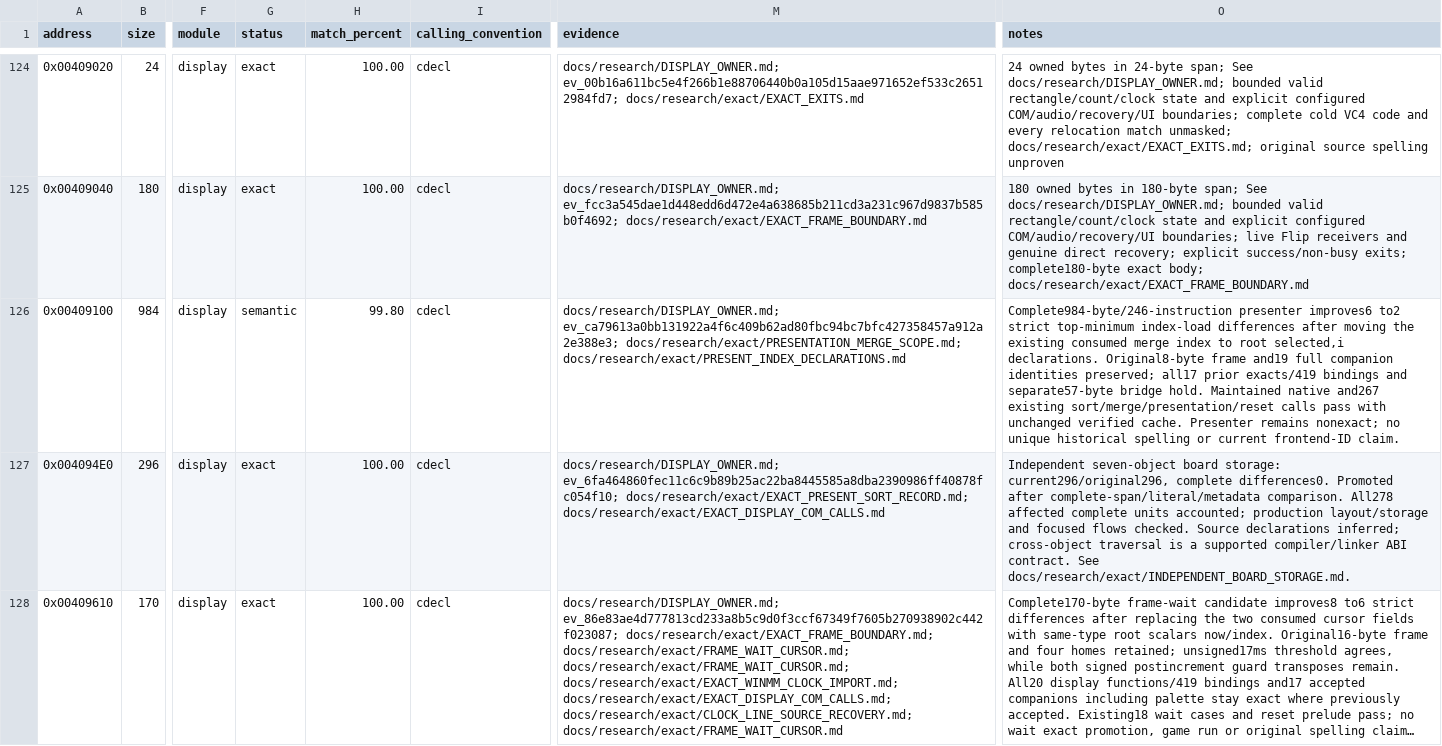
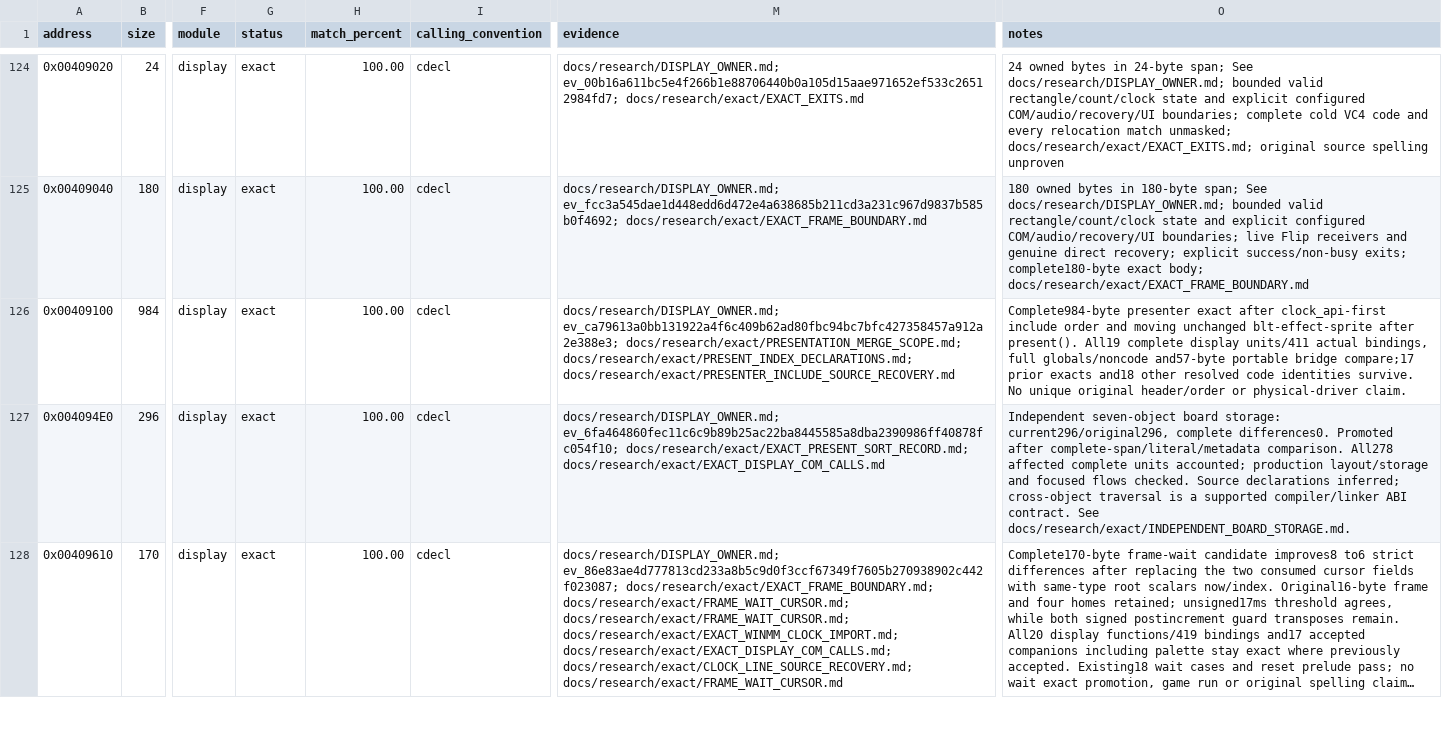
Before and after one commit to N0zoM1z0/dx-ball, a CSV file: config/functions.csv, drawn as a sheet; only a part is shown, gaps mark what is left out; long unchanged cells end in …; the diff names each change by its address in the sheet, - before the commit and + after, or states it on an @@ line.

Commit message:
gpt-6.1-sol: Recover exact region presentation through source organization
Close the final two presenter bytes by including clock_api.h before display.h and moving the unchanged Blt-effect definition after present(). The single coherent object preserves all 17 prior display exacts, all 18 other resolved identities, full noncode/global definitions and the 57-byte portable bridge. All 19 complete functions and 411 code bindings compare strictly.

Adopt 264/270 authored exacts and 78686/84968 complete exact bytes, with six candidates remaining. Native incremental build preserves 59 companion objects and 62 command configurations; the unchanged 267-call sort/merge/presentation/reset selector passes using the verified fixture cache. Tracking and canonical comparisons pass under serial CPU/memory caps.

Record 23 distinct successful compiler probes without repeated producers. Verify 652 recovery archive members before retiring 628 obsolete files, releasing 8097792 allocated bytes net before small receipts. No new game relink or play claim.

```diff
--- a/config/functions.csv
+++ b/config/functions.csv
-G126 (status): semantic
+G126 (status): exact
-H126 (match_percent): 99.80
+H126 (match_percent): 100.00
-M126 (evidence): …ev_ca79613a0bb131922a4f6c409b62ad80fbc94bc7bfc427358457a912a2e388e3; docs/research/exact/PRESENTATION_MERGE_SCOPE.md; docs/research/exact/PRESENT_INDEX_DECLARATIONS.md
+M126 (evidence): …ev_ca79613a0bb131922a4f6c409b62ad80fbc94bc7bfc427358457a912a2e388e3; docs/research/exact/PRESENTATION_MERGE_SCOPE.md; docs/research/exact/PRESENT_INDEX_DECLARATIONS.md; docs/research/exact/PRESENTER_INCLUDE_SOURCE_RECOVERY.md
-O126 (notes): Complete984-byte/246-instruction presenter improves6 to2 strict top-minimum index-load differences after moving the existing consumed merge index to root selected,i declarations. Original8-byte frame and19 full companion identities preserved; all17 prior exacts/419 bindings and separate57-byte bridge hold. Maintained native and267 existing sort/merge/presentation/reset calls pass with unchanged verified cache. Presenter remains nonexact; no unique historical spelling or current frontend-ID claim.
+O126 (notes): Complete984-byte presenter exact after clock_api-first include order and moving unchanged blt-effect-sprite after present(). All19 complete display units/411 actual bindings, full globals/noncode and57-byte portable bridge compare;17 prior exacts and18 other resolved code identities survive. No unique original header/order or physical-driver claim.
```
Also changed, not shown: config/matches.csv, 10 other files.
